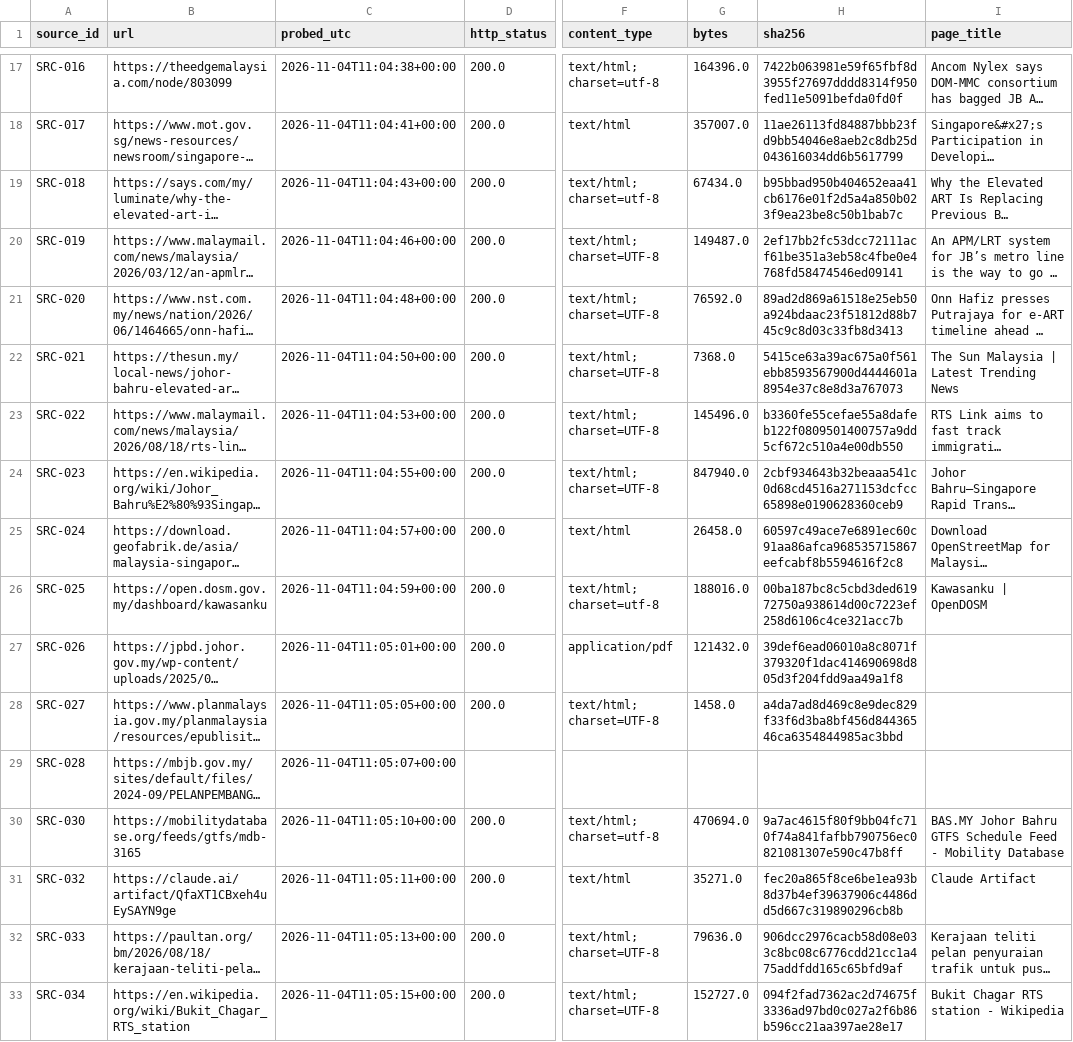
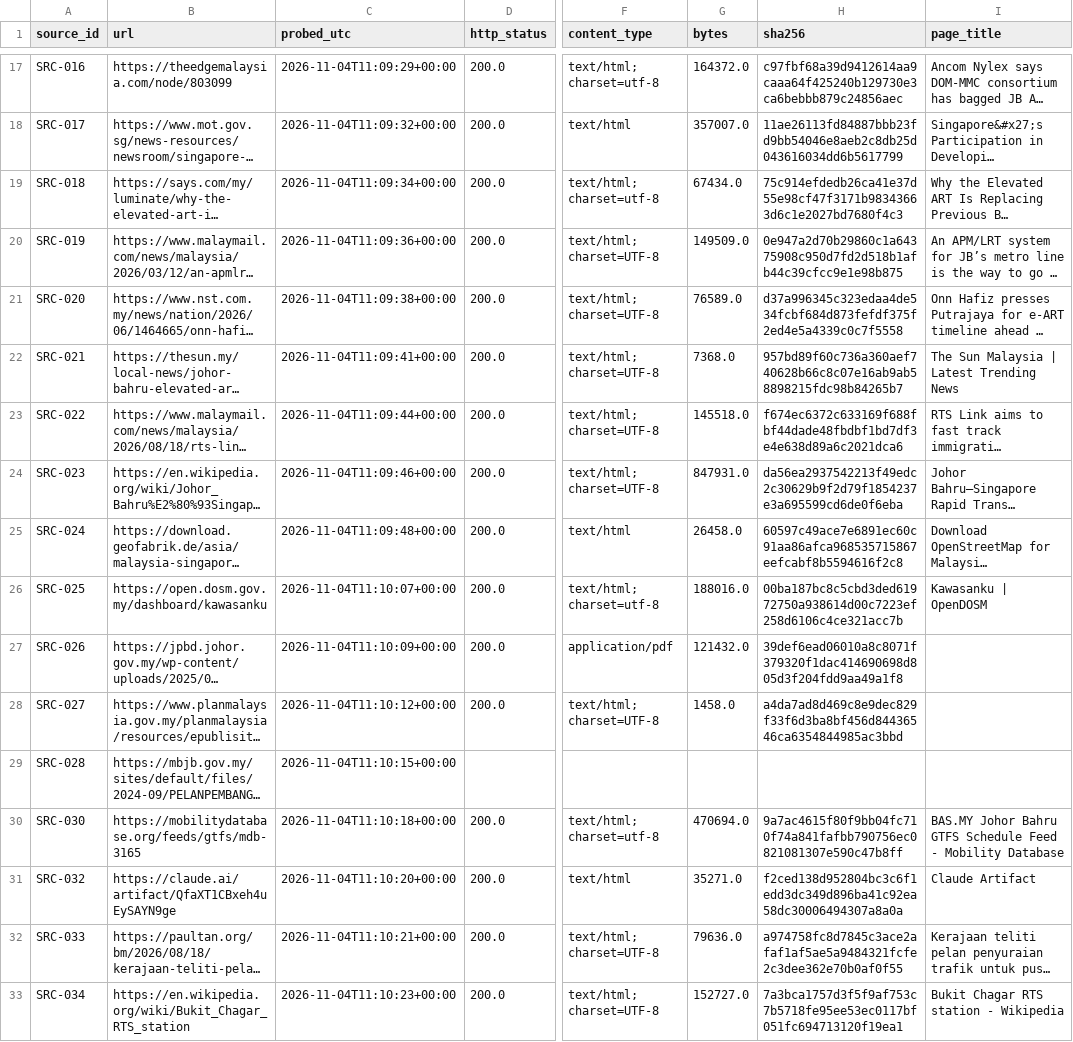
Before and after one commit to tuahhamid/jb-metro, a CSV file: data/manifests/source-probe.csv, drawn as a sheet; only a part is shown, gaps mark what is left out; long unchanged cells end in …; the diff covers the shown part only; the diff names each change by its address in the sheet, - before the commit and + after, or states it on an @@ line.

```diff
--- a/data/manifests/source-probe.csv
+++ b/data/manifests/source-probe.csv
-C17 (probed_utc): 2026-11-04T11:04:38+00:00
+C17 (probed_utc): 2026-11-04T11:09:29+00:00
-G17 (bytes): 164396.0
+G17 (bytes): 164372.0
-H17 (sha256): 7422b063981e59f65fbf8d3955f27697dddd8314f950fed11e5091befda0fd0f
+H17 (sha256): c97fbf68a39d9412614aa9caaa64f425240b129730e3ca6bebbb879c24856aec
-C18 (probed_utc): 2026-11-04T11:04:41+00:00
+C18 (probed_utc): 2026-11-04T11:09:32+00:00
-C19 (probed_utc): 2026-11-04T11:04:43+00:00
+C19 (probed_utc): 2026-11-04T11:09:34+00:00
-H19 (sha256): b95bbad950b404652eaa41cb6176e01f2d5a4a850b023f9ea23be8c50b1bab7c
+H19 (sha256): 75c914efdedb26ca41e37d55e98cf47f3171b98343663d6c1e2027bd7680f4c3
-C20 (probed_utc): 2026-11-04T11:04:46+00:00
+C20 (probed_utc): 2026-11-04T11:09:36+00:00
-G20 (bytes): 149487.0
+G20 (bytes): 149509.0
-H20 (sha256): 2ef17bb2fc53dcc72111acf61be351a3eb58c4fbe0e4768fd58474546ed09141
+H20 (sha256): 0e947a2d70b29860c1a64375908c950d7fd2d518b1afb44c39cfcc9e1e98b875
-C21 (probed_utc): 2026-11-04T11:04:48+00:00
+C21 (probed_utc): 2026-11-04T11:09:38+00:00
-G21 (bytes): 76592.0
+G21 (bytes): 76589.0
-H21 (sha256): 89ad2d869a61518e25eb50a924bdaac23f51812d88b745c9c8d03c33fb8d3413
+H21 (sha256): d37a996345c323edaa4de534fcbf684d873fefdf375f2ed4e5a4339c0c7f5558
-C22 (probed_utc): 2026-11-04T11:04:50+00:00
+C22 (probed_utc): 2026-11-04T11:09:41+00:00
-H22 (sha256): 5415ce63a39ac675a0f561ebb8593567900d4444601a8954e37c8e8d3a767073
+H22 (sha256): 957bd89f60c736a360aef740628b66c8c07e16ab9ab58898215fdc98b84265b7
-C23 (probed_utc): 2026-11-04T11:04:53+00:00
+C23 (probed_utc): 2026-11-04T11:09:44+00:00
-G23 (bytes): 145496.0
+G23 (bytes): 145518.0
-H23 (sha256): b3360fe55cefae55a8dafeb122f0809501400757a9dd5cf672c510a4e00db550
+H23 (sha256): f674ec6372c633169f688fbf44dade48fbdbf1bd7df3e4e638d89a6c2021dca6
-C24 (probed_utc): 2026-11-04T11:04:55+00:00
+C24 (probed_utc): 2026-11-04T11:09:46+00:00
-G24 (bytes): 847940.0
+G24 (bytes): 847931.0
-H24 (sha256): 2cbf934643b32beaaa541c0d68cd4516a271153dcfcc65898e0190628360ceb9
+H24 (sha256): da56ea2937542213f49edc2c30629b9f2d79f1854237e3a695599cd6de0f6eba
-C25 (probed_utc): 2026-11-04T11:04:57+00:00
+C25 (probed_utc): 2026-11-04T11:09:48+00:00
-C26 (probed_utc): 2026-11-04T11:04:59+00:00
+C26 (probed_utc): 2026-11-04T11:10:07+00:00
-C27 (probed_utc): 2026-11-04T11:05:01+00:00
+C27 (probed_utc): 2026-11-04T11:10:09+00:00
-C28 (probed_utc): 2026-11-04T11:05:05+00:00
+C28 (probed_utc): 2026-11-04T11:10:12+00:00
-C29 (probed_utc): 2026-11-04T11:05:07+00:00
+C29 (probed_utc): 2026-11-04T11:10:15+00:00
-C30 (probed_utc): 2026-11-04T11:05:10+00:00
+C30 (probed_utc): 2026-11-04T11:10:18+00:00
-C31 (probed_utc): 2026-11-04T11:05:11+00:00
+C31 (probed_utc): 2026-11-04T11:10:20+00:00
-H31 (sha256): fec20a865f8ce6be1ea93b8d37b4ef39637906c4486dd5d667c319890296cb8b
+H31 (sha256): f2ced138d952804bc3c6f1edd3dc349d896ba41c92ea58dc30006494307a8a0a
-C32 (probed_utc): 2026-11-04T11:05:13+00:00
+C32 (probed_utc): 2026-11-04T11:10:21+00:00
-H32 (sha256): 906dcc2976cacb58d08e033c8bc08c6776cdd21cc1a475addfdd165c65bfd9af
+H32 (sha256): a974758fc8d7845c3ace2afaf1af5ae5a9484321fcfe2c3dee362e70b0af0f55
-C33 (probed_utc): 2026-11-04T11:05:15+00:00
+C33 (probed_utc): 2026-11-04T11:10:23+00:00
-H33 (sha256): 094f2fad7362ac2d74675f3336ad97bd0c027a2f6b86b596cc21aa397ae28e17
+H33 (sha256): 7a3bca1757d3f5f9af753c7b5718fe95ee53ec0117bf051fc694713120f19ea1
```
Also changed, not shown: 37 edited cells elsewhere in this file, results/stage1/vehicle_positions_snapshot.csv, 6 other files.
